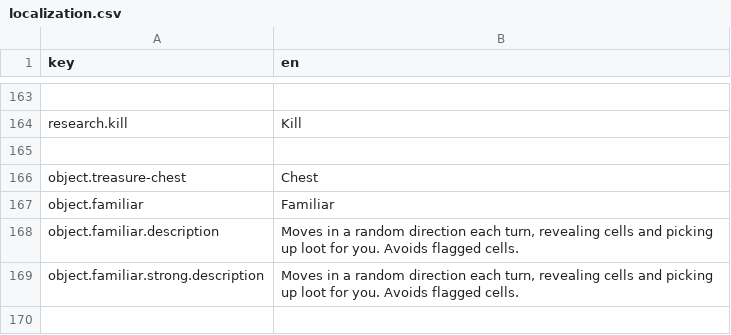
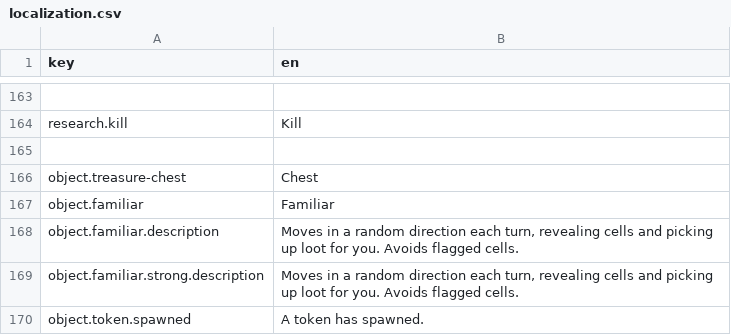
Before and after one commit to elmarhoppieland/DemonCrawl, a CSV file: assets/localization/localization.csv, drawn as a sheet; only a part is shown, gaps mark what is left out.

Commit message:
Token Spawned Toast

```diff
--- a/assets/localization/localization.csv
+++ b/assets/localization/localization.csv
@@ -169 +169,2 @@ object.familiar.description;Moves in a random direction each turn, revealing cel
 object.familiar.strong.description;Moves in a random direction each turn, revealing cells and picking up loot for you. Avoids flagged cells.
+object.token.spawned;A token has spawned.
```
Also changed, not shown: 2 other files.
